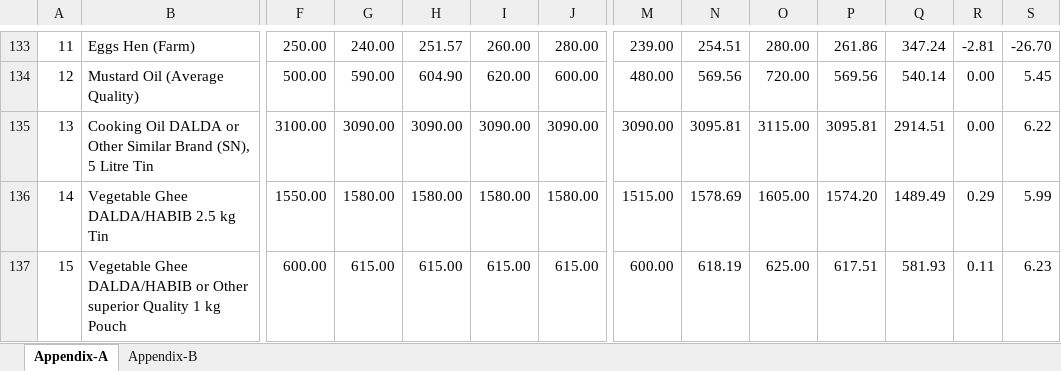
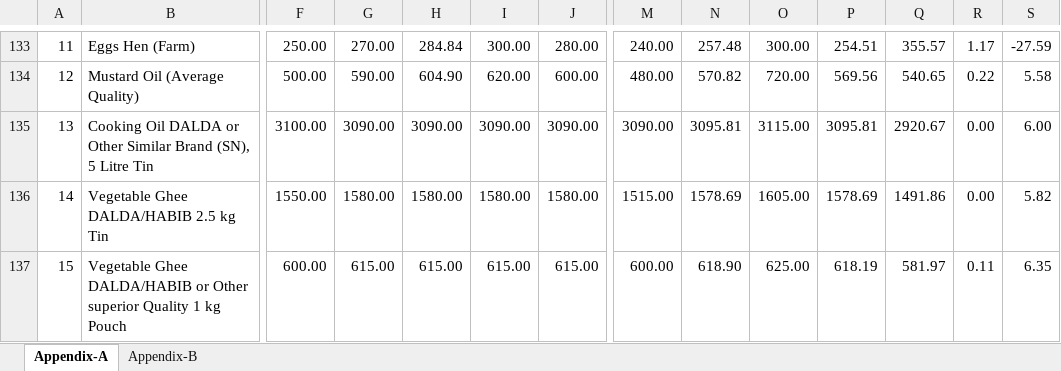
Before and after one commit to smtalhadv-web/pakistan-price-watch, an Excel workbook: assets/pbs-weekly.xlsx, sheet Appendix-A, drawn as a sheet; only a part is shown, gaps mark what is left out; values as stored, in another font and other column widths than the file's, no borders; the diff covers the shown part only; the diff names each change by its address in the sheet, - before the commit and + after, or states it on an @@ line.

```diff
--- a/assets/pbs-weekly.xlsx (sheet Appendix-A)
+++ b/assets/pbs-weekly.xlsx (sheet Appendix-A)
-G133: 240.00
+G133: 270.00
-H133: 251.57
+H133: 284.84
-I133: 260.00
+I133: 300.00
-M133: 239.00
+M133: 240.00
-N133: 254.51
+N133: 257.48
-O133: 280.00
+O133: 300.00
-P133: 261.86
+P133: 254.51
-Q133: 347.24
+Q133: 355.57
-R133: -2.81
+R133: 1.17
-S133: -26.70
+S133: -27.59
-N134: 569.56
+N134: 570.82
-Q134: 540.14
+Q134: 540.65
-R134: 0.00
+R134: 0.22
-S134: 5.45
+S134: 5.58
-Q135: 2914.51
+Q135: 2920.67
-S135: 6.22
+S135: 6.00
-P136: 1574.20
+P136: 1578.69
-Q136: 1489.49
+Q136: 1491.86
-R136: 0.29
+R136: 0.00
-S136: 5.99
+S136: 5.82
-N137: 618.19
+N137: 618.90
-P137: 617.51
+P137: 618.19
-Q137: 581.93
+Q137: 581.97
-S137: 6.23
+S137: 6.35
```
Also changed, not shown: 8 added rows, 8 removed rows and 402 edited cells elsewhere in this sheet, sheet Appendix-B, formulas that keep their value, hidden cells, 17 other files.
